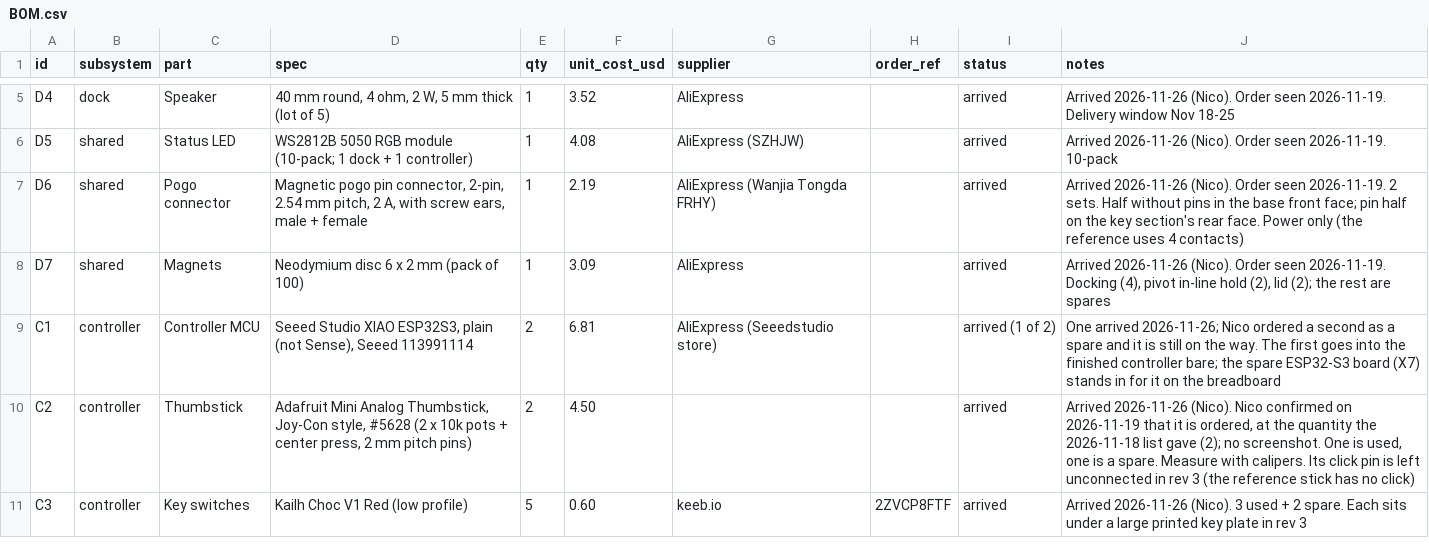
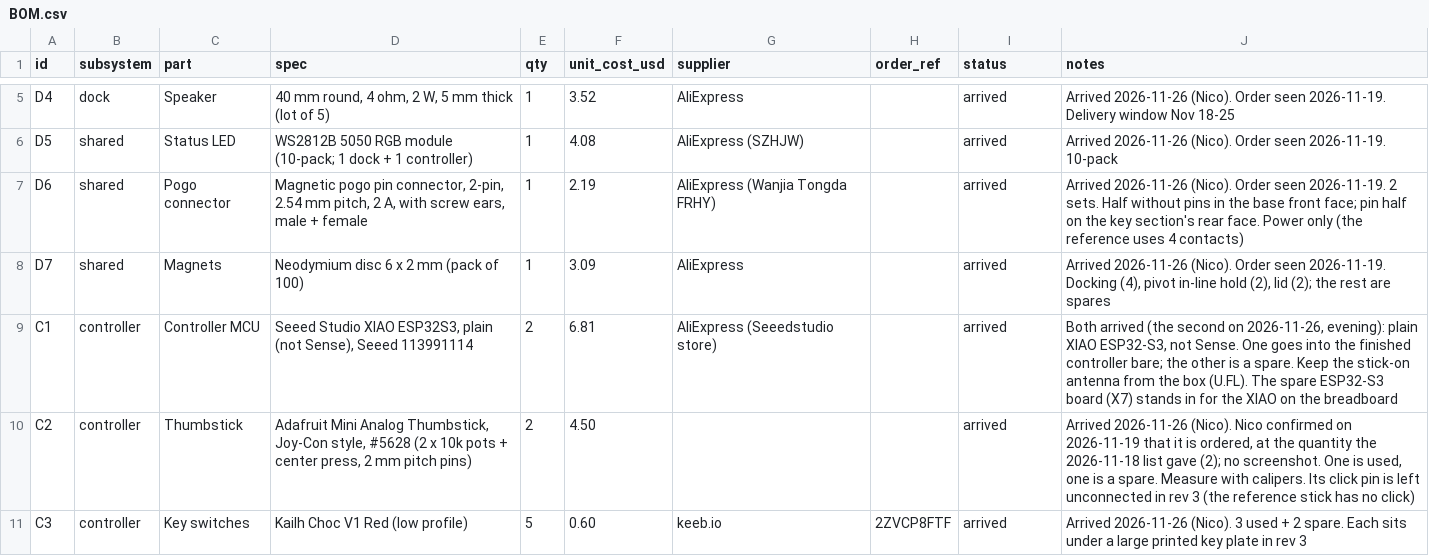
Before and after one commit to nicorudu/projects, a CSV file: agent-controller/hardware/bom/BOM.csv, drawn as a sheet; only a part is shown, gaps mark what is left out.

```diff
--- a/agent-controller/hardware/bom/BOM.csv
+++ b/agent-controller/hardware/bom/BOM.csv
@@ -8,3 +8,3 @@ D6,shared,Pogo connector,"Magnetic pogo pin connector, 2-pin, 2.54 mm pitch, 2 A
 D7,shared,Magnets,Neodymium disc 6 x 2 mm (pack of 100),1,3.09,AliExpress,,arrived,"Arrived 2026-11-26 (Nico). Order seen 2026-11-19. Docking (4), pivot in-line hold (2), lid (2); the rest are spares"
-C1,controller,Controller MCU,"Seeed Studio XIAO ESP32S3, plain (not Sense), Seeed 113991114",2,6.81,AliExpress (Seeedstudio store),,arrived (1 of 2),One arrived 2026-11-26; Nico ordered a second as a spare and it is still on the way. The first goes into the finished controller bare; the spare ESP32-S3 board (X7) stands in for it on the breadboard
+C1,controller,Controller MCU,"Seeed Studio XIAO ESP32S3, plain (not Sense), Seeed 113991114",2,6.81,AliExpress (Seeedstudio store),,arrived,"Both arrived (the second on 2026-11-26, evening): plain XIAO ESP32-S3, not Sense. One goes into the finished controller bare; the other is a spare. Keep the stick-on antenna from the box (U.FL). The spare ESP32-S3 board (X7) stands in for the XIAO on the breadboard"
 C2,controller,Thumbstick,"Adafruit Mini Analog Thumbstick, Joy-Con style, #5628 (2 x 10k pots + center press, 2 mm pitch pins)",2,4.50,,,arrived,"Arrived 2026-11-26 (Nico). Nico confirmed on 2026-11-19 that it is ordered, at the quantity the 2026-11-18 list gave (2); no screenshot. One is used, one is a spare. Measure with calipers. Its click pin is left unconnected in rev 3 (the reference stick has no click)"
```
Also changed, not shown: 1 other file.
